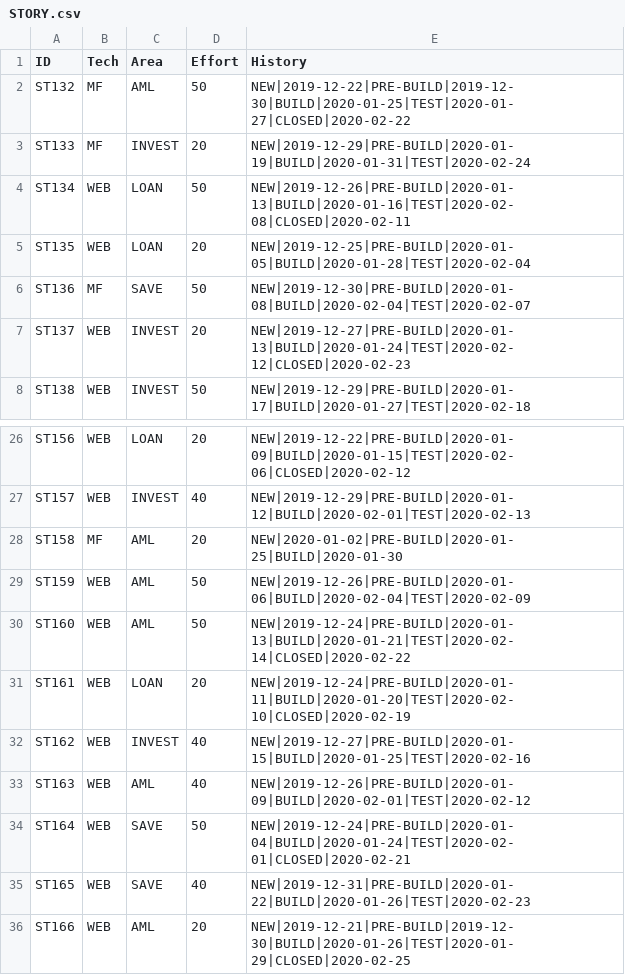
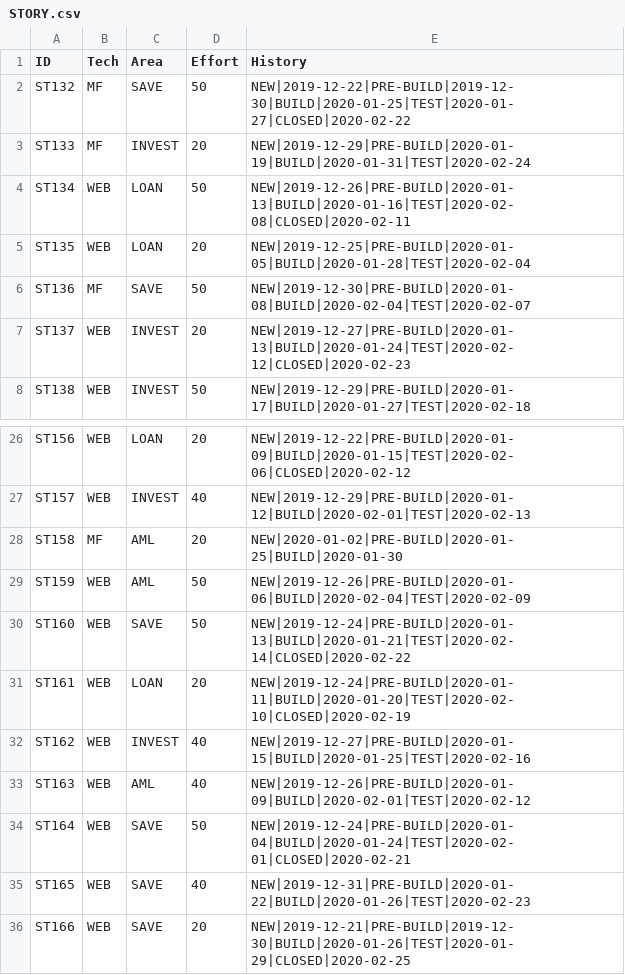
Before and after one commit to abhijitmajumdar2020/Test, a CSV file: DM/STORY.csv, drawn as a sheet; only a part is shown, gaps mark what is left out.

Commit message:
Update STORY.csv

```diff
--- a/DM/STORY.csv
+++ b/DM/STORY.csv
@@ -1,3 +1,3 @@
 ID,Tech,Area,Effort,History
-ST132,MF,AML,50,NEW|2019-12-22|PRE-BUILD|2019-12-30|BUILD|2020-01-25|TEST|2020-01-27|CLOSED|2020-02-22
+ST132,MF,SAVE,50,NEW|2019-12-22|PRE-BUILD|2019-12-30|BUILD|2020-01-25|TEST|2020-01-27|CLOSED|2020-02-22
 ST133,MF,INVEST,20,NEW|2019-12-29|PRE-BUILD|2020-01-19|BUILD|2020-01-31|TEST|2020-02-24
@@ -29,3 +29,3 @@ ST158,MF,AML,20,NEW|2020-01-02|PRE-BUILD|2020-01-25|BUILD|2020-01-30
 ST159,WEB,AML,50,NEW|2019-12-26|PRE-BUILD|2020-01-06|BUILD|2020-02-04|TEST|2020-02-09
-ST160,WEB,AML,50,NEW|2019-12-24|PRE-BUILD|2020-01-13|BUILD|2020-01-21|TEST|2020-02-14|CLOSED|2020-02-22
+ST160,WEB,SAVE,50,NEW|2019-12-24|PRE-BUILD|2020-01-13|BUILD|2020-01-21|TEST|2020-02-14|CLOSED|2020-02-22
 ST161,WEB,LOAN,20,NEW|2019-12-24|PRE-BUILD|2020-01-11|BUILD|2020-01-20|TEST|2020-02-10|CLOSED|2020-02-19
@@ -35,2 +35,2 @@ ST164,WEB,SAVE,50,NEW|2019-12-24|PRE-BUILD|2020-01-04|BUILD|2020-01-24|TEST|2020
 ST165,WEB,SAVE,40,NEW|2019-12-31|PRE-BUILD|2020-01-22|BUILD|2020-01-26|TEST|2020-02-23
-ST166,WEB,AML,20,NEW|2019-12-21|PRE-BUILD|2019-12-30|BUILD|2020-01-26|TEST|2020-01-29|CLOSED|2020-02-25
+ST166,WEB,SAVE,20,NEW|2019-12-21|PRE-BUILD|2019-12-30|BUILD|2020-01-26|TEST|2020-01-29|CLOSED|2020-02-25
```
